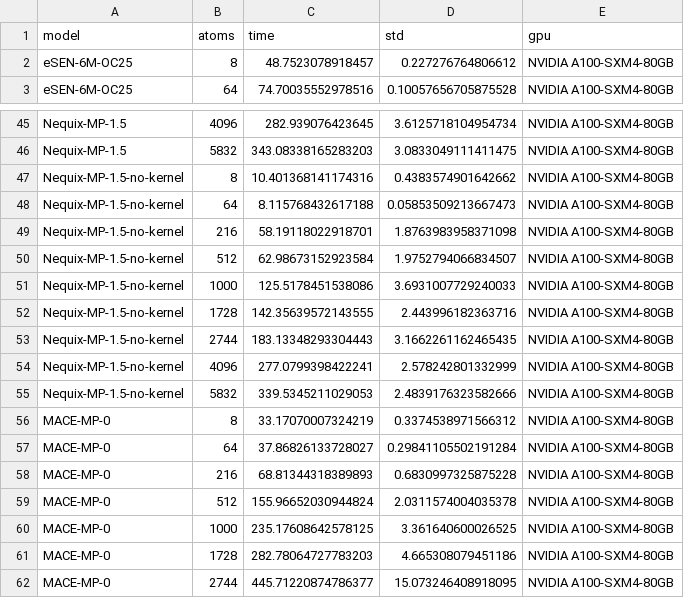
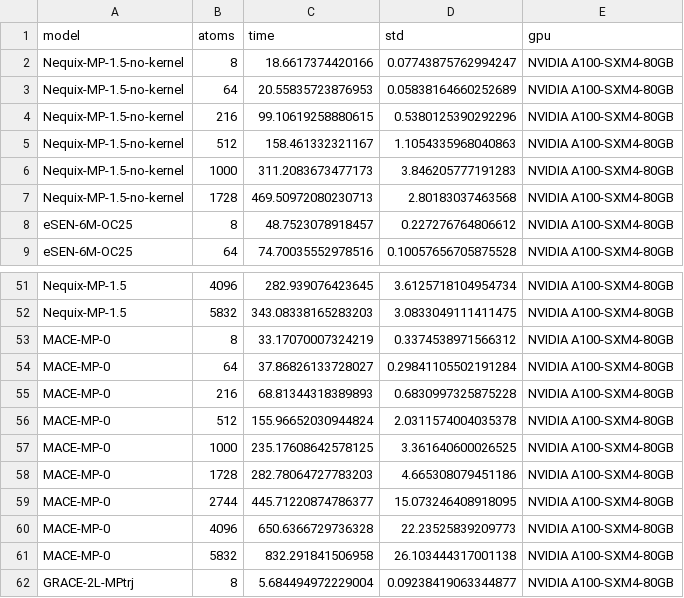
Before and after one commit to mitkotak/matbench-speed, a CSV file: data/timing_data_A100.csv, drawn as a sheet; only a part is shown, gaps mark what is left out; the shorter side is filled out with more unchanged rows.

Commit message:
updated no kernel data

```diff
--- a/data/timing_data_A100.csv
+++ b/data/timing_data_A100.csv
@@ -1,2 +1,8 @@
 model,atoms,time,std,gpu
+Nequix-MP-1.5-no-kernel,8,18.6617374420166,0.07743875762994247,NVIDIA A100-SXM4-80GB
+Nequix-MP-1.5-no-kernel,64,20.55835723876953,0.05838164660252689,NVIDIA A100-SXM4-80GB
+Nequix-MP-1.5-no-kernel,216,99.10619258880615,0.5380125390292296,NVIDIA A100-SXM4-80GB
+Nequix-MP-1.5-no-kernel,512,158.461332321167,1.1054335968040863,NVIDIA A100-SXM4-80GB
+Nequix-MP-1.5-no-kernel,1000,311.2083673477173,3.846205777191283,NVIDIA A100-SXM4-80GB
+Nequix-MP-1.5-no-kernel,1728,469.50972080230713,2.80183037463568,NVIDIA A100-SXM4-80GB
 eSEN-6M-OC25,8,48.7523078918457,0.227276764806612,NVIDIA A100-SXM4-80GB
@@ -46,11 +52,2 @@ Nequix-MP-1.5,4096,282.939076423645,3.6125718104954734,NVIDIA A100-SXM4-80GB
 Nequix-MP-1.5,5832,343.08338165283203,3.0833049111411475,NVIDIA A100-SXM4-80GB
-Nequix-MP-1.5-no-kernel,8,10.401368141174316,0.4383574901642662,NVIDIA A100-SXM4-80GB
-Nequix-MP-1.5-no-kernel,64,8.115768432617188,0.05853509213667473,NVIDIA A100-SXM4-80GB
-Nequix-MP-1.5-no-kernel,216,58.19118022918701,1.8763983958371098,NVIDIA A100-SXM4-80GB
-Nequix-MP-1.5-no-kernel,512,62.98673152923584,1.9752794066834507,NVIDIA A100-SXM4-80GB
-Nequix-MP-1.5-no-kernel,1000,125.5178451538086,3.6931007729240033,NVIDIA A100-SXM4-80GB
-Nequix-MP-1.5-no-kernel,1728,142.35639572143555,2.443996182363716,NVIDIA A100-SXM4-80GB
-Nequix-MP-1.5-no-kernel,2744,183.13348293304443,3.1662261162465435,NVIDIA A100-SXM4-80GB
-Nequix-MP-1.5-no-kernel,4096,277.0799398422241,2.578242801332999,NVIDIA A100-SXM4-80GB
-Nequix-MP-1.5-no-kernel,5832,339.5345211029053,2.4839176323582666,NVIDIA A100-SXM4-80GB
 MACE-MP-0,8,33.17070007324219,0.3374538971566312,NVIDIA A100-SXM4-80GB
```
